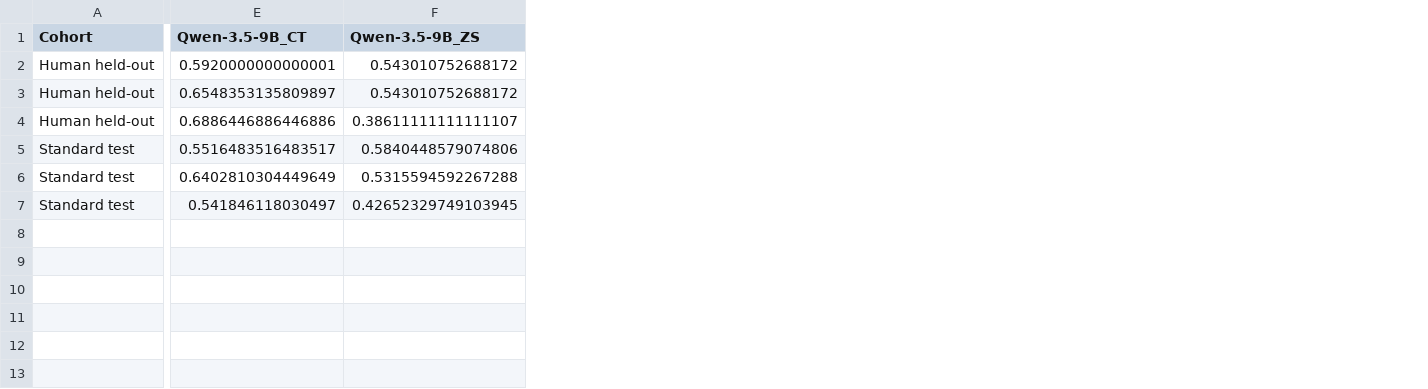
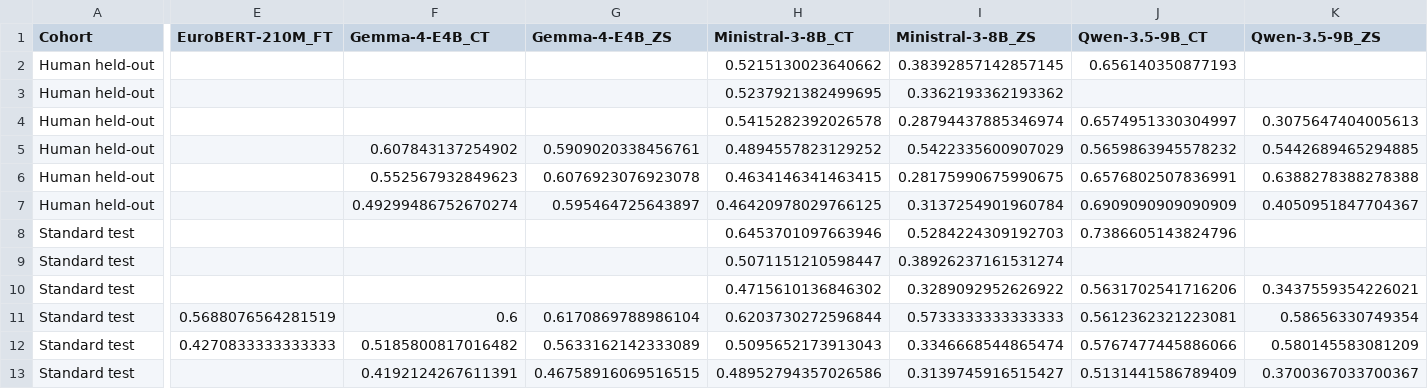
Before and after one commit to MichaelOliverio/irony-response-affordance, a CSV file: 3_experiments/experiment1/output/summary_results_macro_f1.csv, drawn as a sheet; only a part is shown, gaps mark what is left out; addresses are those after the commit; rows hold the shown columns only; the diff names each change by its address in the sheet, - before the commit and + after, or states it on an @@ line.

Commit message:
new results

```diff
--- a/3_experiments/experiment1/output/summary_results_macro_f1.csv
+++ b/3_experiments/experiment1/output/summary_results_macro_f1.csv
+column E (EuroBERT-210M_FT), rows 11-12: 0.5688076564281519 | 0.4270833333333333
+column F (Gemma-4-E4B_CT), rows 5-7: 0.607843137254902 | 0.552567932849623 | 0.49299486752670274; rows 11-13: 0.6 | 0.5185800817016482 | 0.4192124267611391
+column G (Gemma-4-E4B_ZS), rows 5-7: 0.5909020338456761 | 0.6076923076923078 | 0.595464725643897; rows 11-13: 0.6170869788986104 | 0.5633162142333089 | 0.46758916069516515
+column H (Ministral-3-8B_CT), rows 5-7: 0.4894557823129252 | 0.4634146341463415 | 0.46420978029766125; rows 11-13: 0.6203730272596844 | 0.5095652173913043 | 0.48952794357026586
+column I (Ministral-3-8B_ZS), rows 5-7: 0.5422335600907029 | 0.28175990675990675 | 0.3137254901960784; rows 11-13: 0.5733333333333333 | 0.3346668544865474 | 0.3139745916515427
+row 2: Human held-out |  |  |  | 0.5215130023640662 | 0.38392857142857145 | 0.656140350877193
+row 3: Human held-out |  |  |  | 0.5237921382499695 | 0.3362193362193362
+row 4: Human held-out |  |  |  | 0.5415282392026578 | 0.28794437885346974 | 0.6574951330304997 | 0.3075647404005613
-J5 (Qwen-3.5-9B_CT): 0.5920000000000001
+J5 (Qwen-3.5-9B_CT): 0.5659863945578232
-K5 (Qwen-3.5-9B_ZS): 0.543010752688172
+K5 (Qwen-3.5-9B_ZS): 0.5442689465294885
-J6 (Qwen-3.5-9B_CT): 0.6548353135809897
+J6 (Qwen-3.5-9B_CT): 0.6576802507836991
-K6 (Qwen-3.5-9B_ZS): 0.543010752688172
+K6 (Qwen-3.5-9B_ZS): 0.6388278388278388
-J7 (Qwen-3.5-9B_CT): 0.6886446886446886
+J7 (Qwen-3.5-9B_CT): 0.6909090909090909
-K7 (Qwen-3.5-9B_ZS): 0.38611111111111107
+K7 (Qwen-3.5-9B_ZS): 0.4050951847704367
+row 8: Standard test |  |  |  | 0.6453701097663946 | 0.5284224309192703 | 0.7386605143824796
+row 9: Standard test |  |  |  | 0.5071151210598447 | 0.38926237161531274
+row 10: Standard test |  |  |  | 0.4715610136846302 | 0.3289092952626922 | 0.5631702541716206 | 0.3437559354226021
-J11 (Qwen-3.5-9B_CT): 0.5516483516483517
+J11 (Qwen-3.5-9B_CT): 0.5612362321223081
-K11 (Qwen-3.5-9B_ZS): 0.5840448579074806
+K11 (Qwen-3.5-9B_ZS): 0.58656330749354
-J12 (Qwen-3.5-9B_CT): 0.6402810304449649
+J12 (Qwen-3.5-9B_CT): 0.5767477445886066
-K12 (Qwen-3.5-9B_ZS): 0.5315594592267288
+K12 (Qwen-3.5-9B_ZS): 0.580145583081209
-J13 (Qwen-3.5-9B_CT): 0.541846118030497
+J13 (Qwen-3.5-9B_CT): 0.5131441586789409
-K13 (Qwen-3.5-9B_ZS): 0.42652329749103945
+K13 (Qwen-3.5-9B_ZS): 0.3700367033700367
```
Also changed, not shown: 3_experiments/experiment1/output/summary_results.csv, 26 other files.
